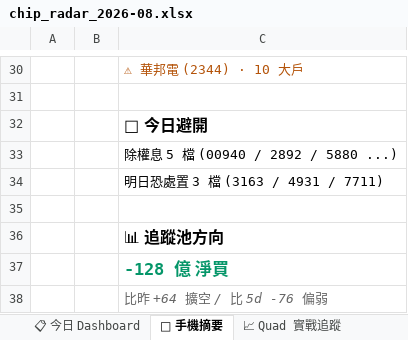
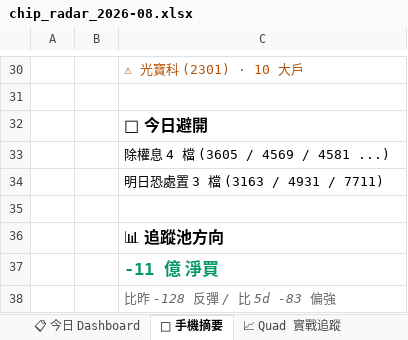
Before and after one commit to EdwardYY1224/CHIP_RADAR_TW, an Excel workbook: data/reports/chip_radar_2026-08.xlsx, sheet 📱 手機摘要, drawn as a sheet; only a part is shown, gaps mark what is left out; values as stored, in another font and other column widths than the file's, no borders; the diff covers the shown part only; the diff names each change by its address in the sheet, - before the commit and + after, or states it on an @@ line.

```diff
--- a/data/reports/chip_radar_2026-08.xlsx (sheet 📱 手機摘要)
+++ b/data/reports/chip_radar_2026-08.xlsx (sheet 📱 手機摘要)
-C30: ⚠ 華邦電 (2344) · 10 大戶
+C30: ⚠ 光寶科 (2301) · 10 大戶
-C33: 除權息 5 檔 (00940 / 2892 / 5880 ...)
+C33: 除權息 4 檔 (3605 / 4569 / 4581 ...)
-C37: -128 億 淨買
+C37: -11 億 淨買
-C38: 比昨 +64 擴空 / 比 5d -76 偏弱
+C38: 比昨 -128 反彈 / 比 5d -83 偏強
```
Also changed, not shown: 17 edited cells elsewhere in this sheet, sheet 📋 今日 Dashboard, sheet 20260811, sheet 📌 Pinned Master 追蹤, other sheet tabs, data/reports/latest.xlsx, 20 other files.
